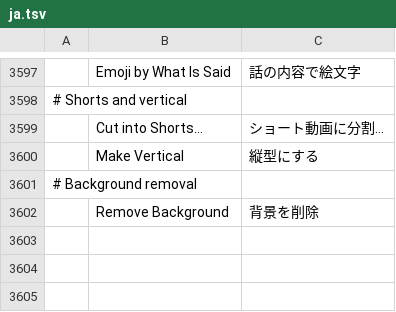
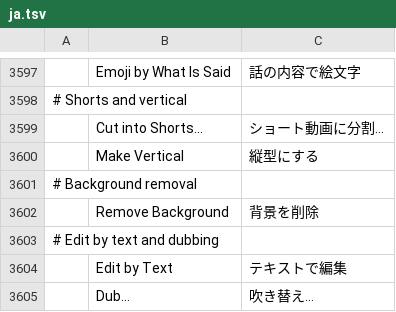
Before and after one commit to guloff/jilo-studio, a TSV file: crates/ui-egui/src/i18n/ja.tsv, drawn as a sheet; only a part is shown, gaps mark what is left out; the diff names each change by its address in the sheet, - before the commit and + after, or states it on an @@ line.

```diff
--- a/crates/ui-egui/src/i18n/ja.tsv
+++ b/crates/ui-egui/src/i18n/ja.tsv
+row 3603: # Edit by text and dubbing
+row 3604:  | Edit by Text | テキストで編集
+row 3605:  | Dub… | 吹き替え…
```
Also changed, not shown: crates/ui-egui/src/i18n/es.tsv, crates/ui-egui/src/i18n/pt-br.tsv, 17 other files.
